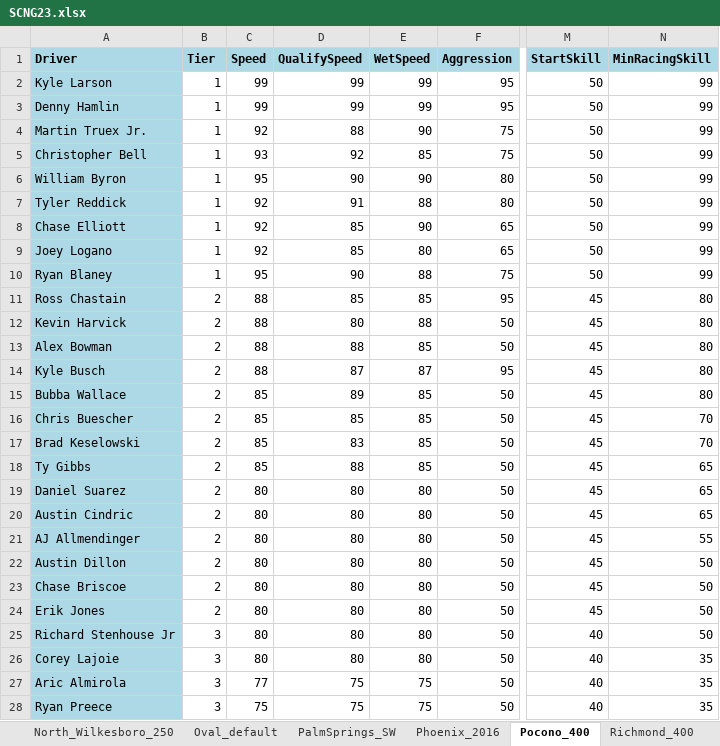
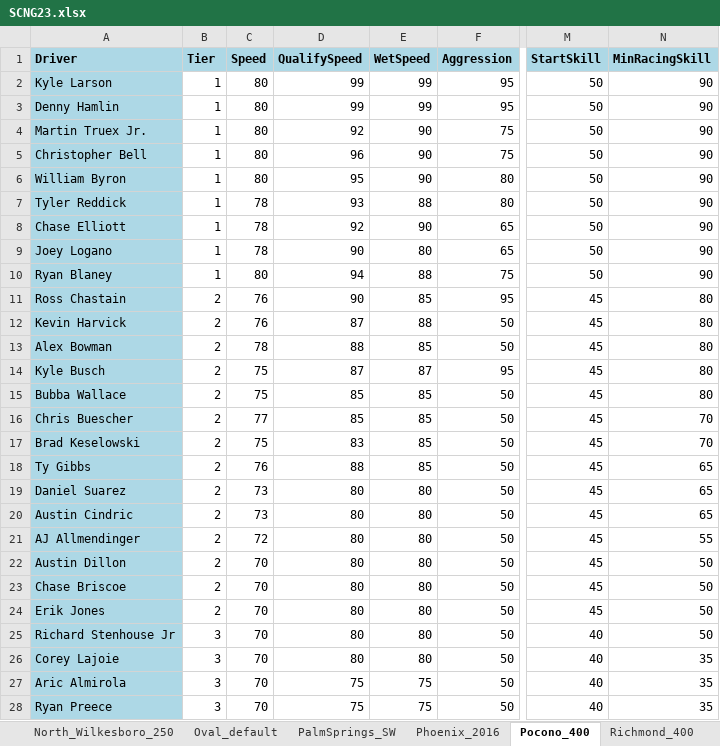
Before and after one commit to dosequis56/rfactorvehicles, an Excel workbook: SCNG2023/SCNG23.xlsx, sheet Pocono_400, drawn as a sheet; only a part is shown, gaps mark what is left out; values as stored, in another font and other column widths than the file's, no borders; the diff covers the shown part only; the diff names each change by its address in the sheet, - before the commit and + after, or states it on an @@ line.

Commit message:
Updates for North Wilkesboro and Pocono

```diff
--- a/SCNG2023/SCNG23.xlsx (sheet Pocono_400)
+++ b/SCNG2023/SCNG23.xlsx (sheet Pocono_400)
-C2:C3 (Speed): 99
+C2:C3 (Speed): 80
-N2:N10 (MinRacingSkill): 99
+N2:N10 (MinRacingSkill): 90
-C4 (Speed): 92
+C4 (Speed): 80
-D4 (QualifySpeed): 88
+D4 (QualifySpeed): 92
-C5 (Speed): 93
+C5 (Speed): 80
-D5 (QualifySpeed): 92
+D5 (QualifySpeed): 96
-E5 (WetSpeed): 85
+E5 (WetSpeed): 90
-C6 (Speed): 95
+C6 (Speed): 80
-D6 (QualifySpeed): 90
+D6 (QualifySpeed): 95
-C7:C9 (Speed): 92
+C7:C9 (Speed): 78
-D7 (QualifySpeed): 91
+D7 (QualifySpeed): 93
-D8 (QualifySpeed): 85
+D8 (QualifySpeed): 92
-D9 (QualifySpeed): 85
+D9 (QualifySpeed): 90
-C10 (Speed): 95
+C10 (Speed): 80
-D10 (QualifySpeed): 90
+D10 (QualifySpeed): 94
-C11:C12 (Speed): 88
+C11:C12 (Speed): 76
-D11 (QualifySpeed): 85
+D11 (QualifySpeed): 90
-D12 (QualifySpeed): 80
+D12 (QualifySpeed): 87
-C13 (Speed): 88
+C13 (Speed): 78
-C14 (Speed): 88
+C14 (Speed): 75
-C15 (Speed): 85
+C15 (Speed): 75
-D15 (QualifySpeed): 89
+D15 (QualifySpeed): 85
-C16 (Speed): 85
+C16 (Speed): 77
-C17 (Speed): 85
+C17 (Speed): 75
-C18 (Speed): 85
+C18 (Speed): 76
-C19:C20 (Speed): 80
+C19:C20 (Speed): 73
-C21 (Speed): 80
+C21 (Speed): 72
-C22:C26 (Speed): 80
+C22:C26 (Speed): 70
-C27 (Speed): 77
+C27 (Speed): 70
-C28 (Speed): 75
+C28 (Speed): 70
```
Also changed, not shown: 13 edited cells elsewhere in this sheet, sheet North_Wilkesboro_250, sheet Atlanta_500, 7 other files.
